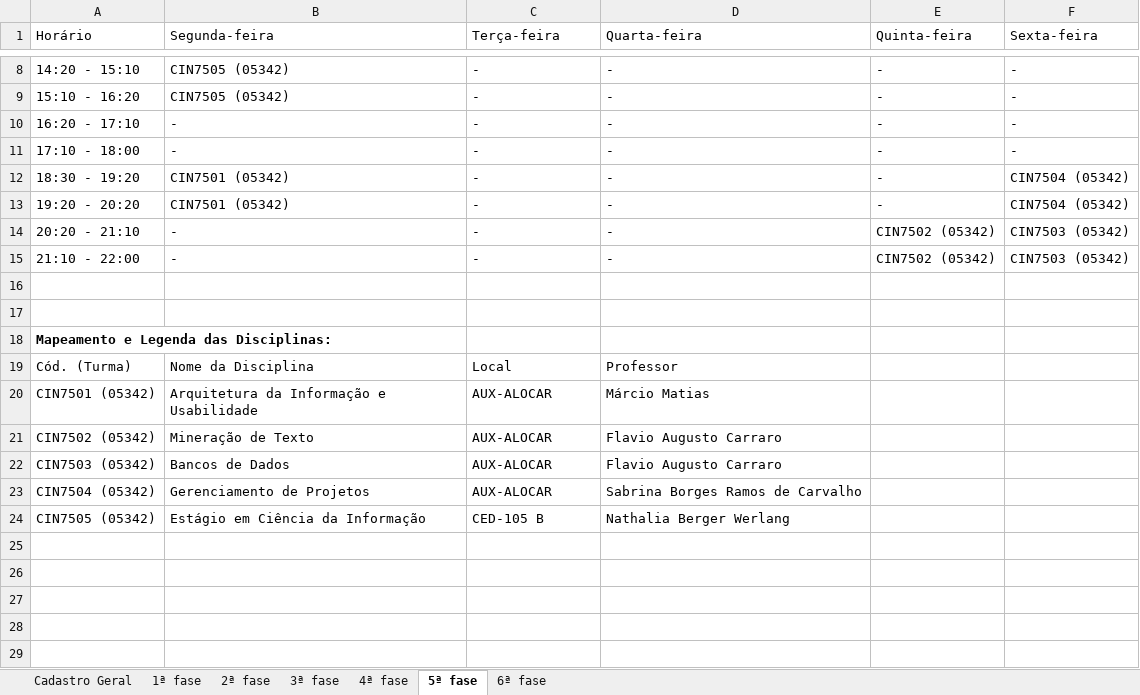
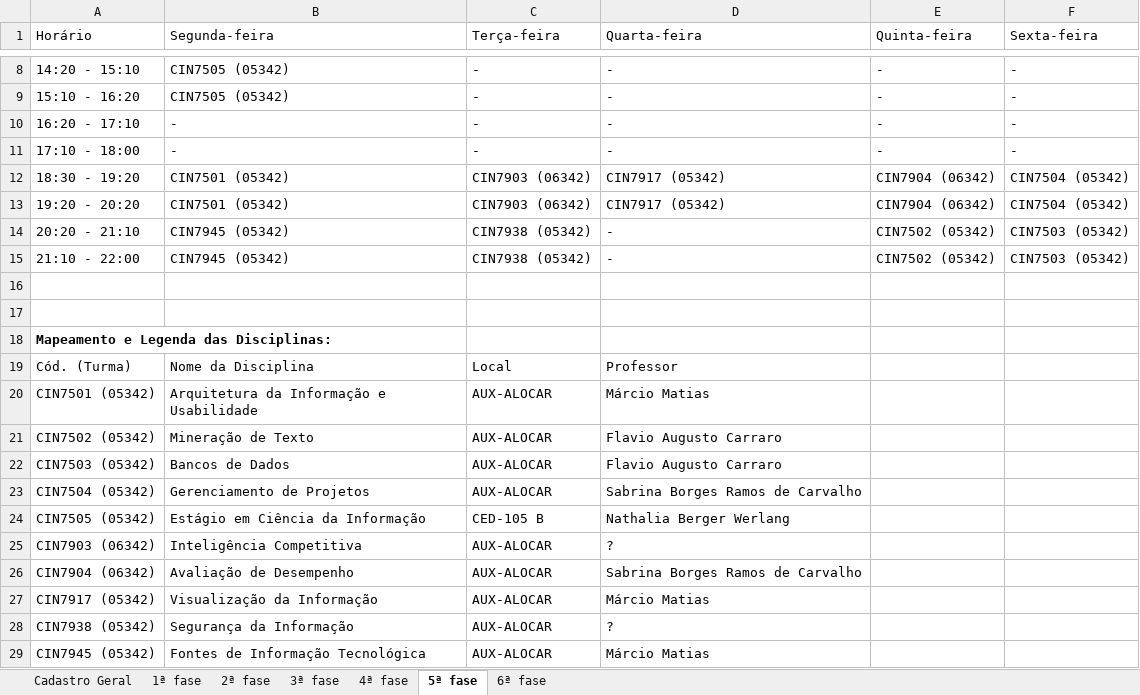
Before and after one commit to klocq/PDF_TCC, an Excel workbook: resultados/Grade_Horarios_CADASTRO_TURMAS_20262.xlsx, sheet 5ª fase, drawn as a sheet; only a part is shown, gaps mark what is left out; values as stored, in another font and other column widths than the file's, no borders; table styles not drawn; the diff names each change by its address in the sheet, - before the commit and + after, or states it on an @@ line.

```diff
--- a/resultados/Grade_Horarios_CADASTRO_TURMAS_20262.xlsx (sheet 5ª fase)
+++ b/resultados/Grade_Horarios_CADASTRO_TURMAS_20262.xlsx (sheet 5ª fase)
-C12:C13 (Terça-feira): -
+C12:C13 (Terça-feira): CIN7903 (06342)
-D12:D13 (Quarta-feira): -
+D12:D13 (Quarta-feira): CIN7917 (05342)
-E12:E13 (Quinta-feira): -
+E12:E13 (Quinta-feira): CIN7904 (06342)
-B14:B15 (Segunda-feira): -
+B14:B15 (Segunda-feira): CIN7945 (05342)
-C14:C15 (Terça-feira): -
+C14:C15 (Terça-feira): CIN7938 (05342)
+row 25: CIN7903 (06342) | Inteligência Competitiva | AUX-ALOCAR | ?
+row 26: CIN7904 (06342) | Avaliação de Desempenho | AUX-ALOCAR | Sabrina Borges Ramos de Carvalho
+row 27: CIN7917 (05342) | Visualização da Informação | AUX-ALOCAR | Márcio Matias
+row 28: CIN7938 (05342) | Segurança da Informação | AUX-ALOCAR | ?
+row 29: CIN7945 (05342) | Fontes de Informação Tecnológica | AUX-ALOCAR | Márcio Matias
```
Also changed, not shown: sheet Cadastro Geral, sheet 6ª fase, 3 other files.
